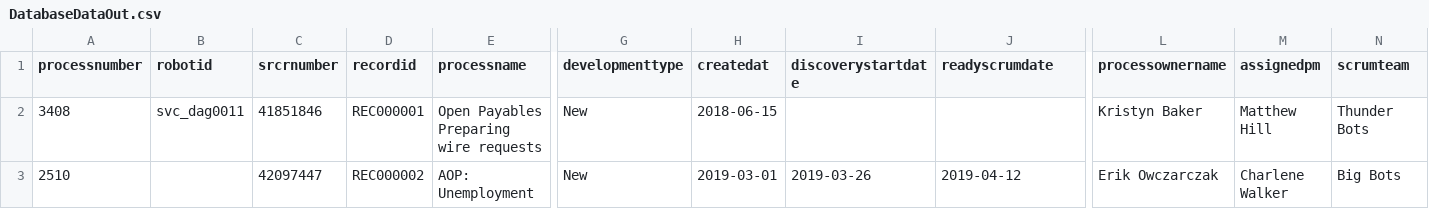
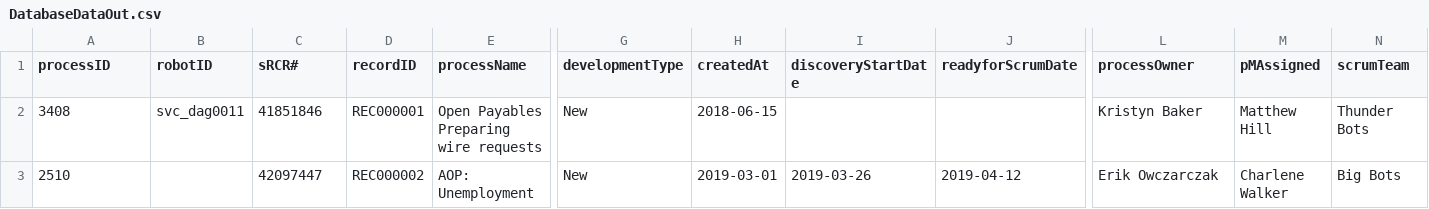
Before and after one commit to pm95/DatabaseInserter, a CSV file: data/DatabaseDataOut.csv, drawn as a sheet; only a part is shown, gaps mark what is left out; the diff covers the shown part only; the diff names each change by its address in the sheet, - before the commit and + after, or states it on an @@ line.

```diff
--- a/data/DatabaseDataOut.csv
+++ b/data/DatabaseDataOut.csv
-A1: processnumber
+A1: processID
-B1: robotid
+B1: robotID
-C1: srcrnumber
+C1: sRCR#
-D1: recordid
+D1: recordID
-E1: processname
+E1: processName
-G1: developmenttype
+G1: developmentType
-H1: createdat
+H1: createdAt
-I1: discoverystartdate
+I1: discoveryStartDate
-J1: readyscrumdate
+J1: readyforScrumDate
-L1: processownername
+L1: processOwner
-M1: assignedpm
+M1: pMAssigned
-N1: scrumteam
+N1: scrumTeam
```
Also changed, not shown: 44 edited cells elsewhere in this file, 6 other files.
